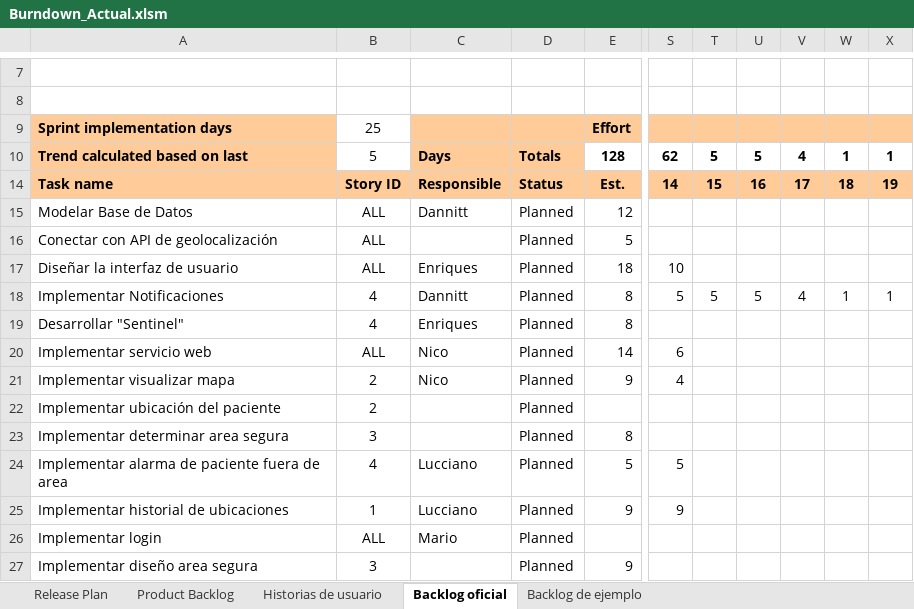
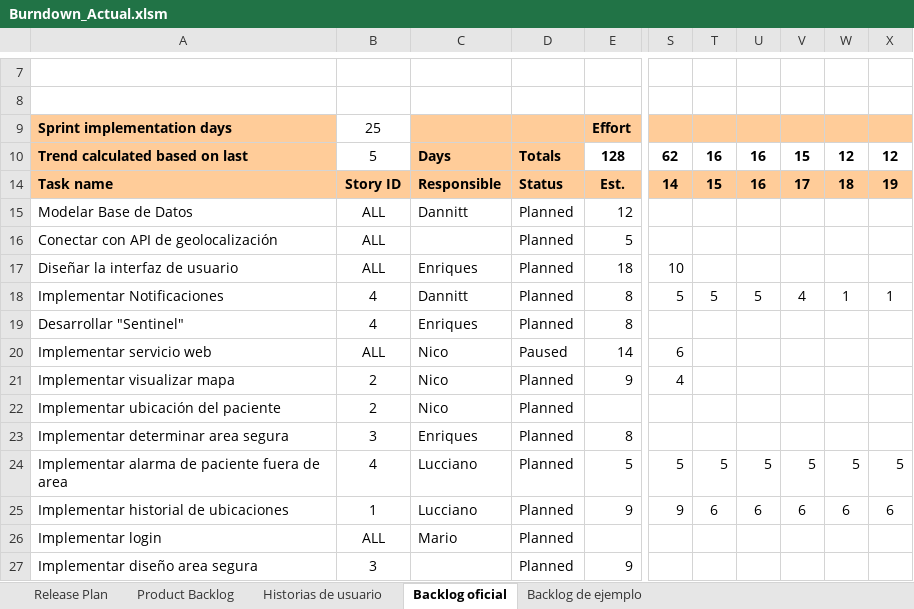
Before and after one commit to Alzhistant/Sprint01, an Excel workbook: Docs/Burndown_Actual.xlsm, sheet Backlog oficial, drawn as a sheet; only a part is shown, gaps mark what is left out; values as stored, in another font and other column widths than the file's, no borders; charts and pictures and conditional formats not drawn; the diff names each change by its address in the sheet, - before the commit and + after, or states it on an @@ line.

Commit message:
Update Burndown_Actual.xlsm

```diff
--- a/Docs/Burndown_Actual.xlsm (sheet Backlog oficial)
+++ b/Docs/Burndown_Actual.xlsm (sheet Backlog oficial)
-T10: 5
+T10: 16
-U10: 5
+U10: 16
-V10: 4
+V10: 15
-W10: 1
+W10: 12
-X10: 1
+X10: 12
-D20: Planned
+D20: Paused
-C22: (empty)
+C22: Nico
-C23: (empty)
+C23: Enriques
-T24: (empty)
+T24: 5
-U24: (empty)
+U24: 5
-V24: (empty)
+V24: 5
-W24: (empty)
+W24: 5
-X24: (empty)
+X24: 5
-T25: (empty)
+T25: 6
-U25: (empty)
+U25: 6
-V25: (empty)
+V25: 6
-W25: (empty)
+W25: 6
-X25: (empty)
+X25: 6
```
Also changed, not shown: hidden cells, charts or pictures.
